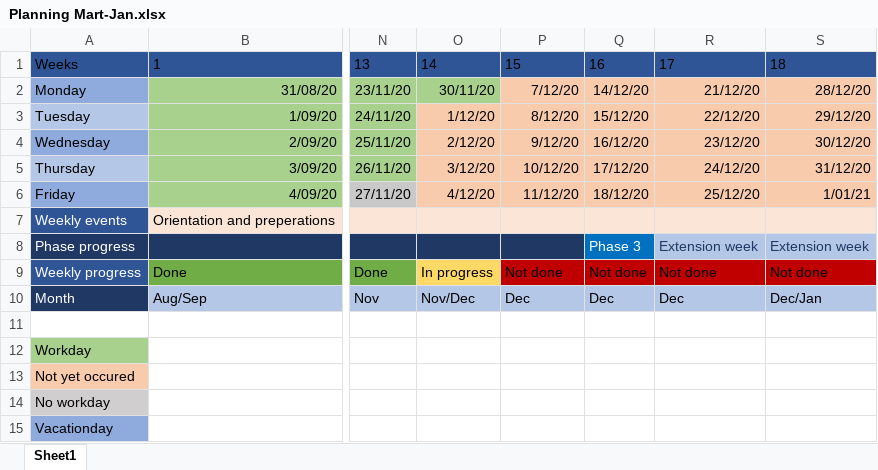
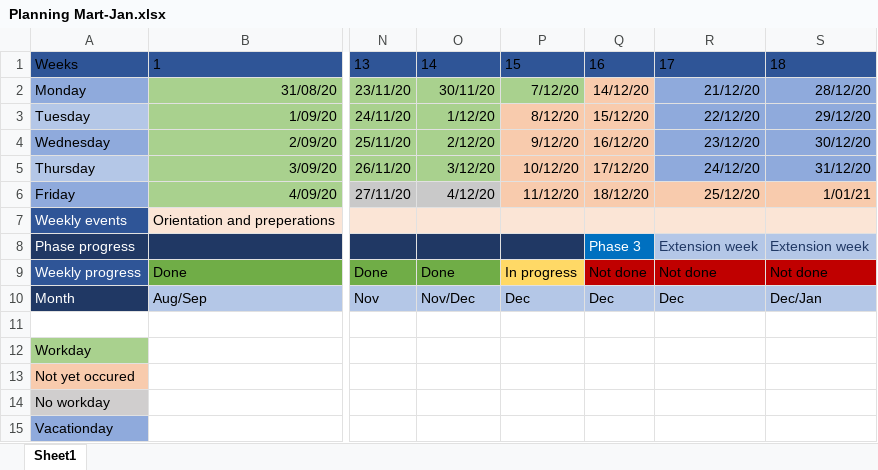
Before and after one commit to MJKoedam/Crownstone-Intern-Files, an Excel workbook: Planning/Planning Mart-Jan.xlsx, sheet Sheet1, drawn as a sheet; only a part is shown, gaps mark what is left out; values as stored, in another font and other column widths than the file's, no borders; table styles not drawn; the diff names each change by its address in the sheet, - before the commit and + after, or states it on an @@ line.

Commit message:
updated planning

```diff
--- a/Planning/Planning Mart-Jan.xlsx (sheet Sheet1)
+++ b/Planning/Planning Mart-Jan.xlsx (sheet Sheet1)
-P2 fill: #F8CBAD
+P2 fill: #A9D18E
-R2:S5 fill: #F8CBAD
+R2:S5 fill: #8FAADC
-O3:O5 fill: #F8CBAD
+O3:O5 fill: #A9D18E
-O6 fill: #F8CBAD
+O6 fill: #C9C9C9
-O9: In progress
+O9: Done
-O9 fill: #FFD966
+O9 fill: #70AD47
-P9: Not done
+P9: In progress
-P9 fill: #C00000
+P9 fill: #FFD966
```
